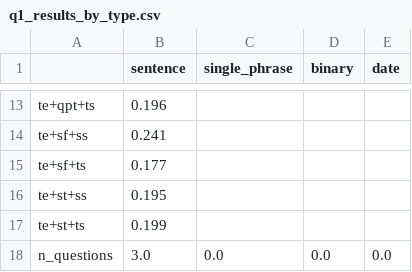
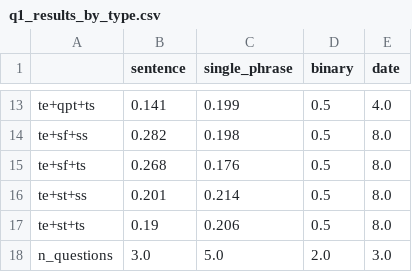
Before and after one commit to grzegorzZ1/masters_2025_nlp, a CSV file: app/database_utils/kg/exp_results/q1_results_by_type.csv, drawn as a sheet; only a part is shown, gaps mark what is left out; the diff covers the shown part only; the diff names each change by its address in the sheet, - before the commit and + after, or states it on an @@ line.

```diff
--- a/app/database_utils/kg/exp_results/q1_results_by_type.csv
+++ b/app/database_utils/kg/exp_results/q1_results_by_type.csv
-B13 (sentence): 0.196
+B13 (sentence): 0.141
-C13 (single_phrase): (empty)
+C13 (single_phrase): 0.199
-D13:D17 (binary): (empty)
+D13:D17 (binary): 0.5
-E13 (date): (empty)
+E13 (date): 4.0
-B14 (sentence): 0.241
+B14 (sentence): 0.282
-C14 (single_phrase): (empty)
+C14 (single_phrase): 0.198
-E14:E17 (date): (empty)
+E14:E17 (date): 8.0
-B15 (sentence): 0.177
+B15 (sentence): 0.268
-C15 (single_phrase): (empty)
+C15 (single_phrase): 0.176
-B16 (sentence): 0.195
+B16 (sentence): 0.201
-C16 (single_phrase): (empty)
+C16 (single_phrase): 0.214
-B17 (sentence): 0.199
+B17 (sentence): 0.19
-C17 (single_phrase): (empty)
+C17 (single_phrase): 0.206
-C18 (single_phrase): 0.0
+C18 (single_phrase): 5.0
-D18 (binary): 0.0
+D18 (binary): 2.0
-E18 (date): 0.0
+E18 (date): 3.0
```
Also changed, not shown: 44 edited cells elsewhere in this file, app/database_utils/kg/exp_results/q1_results_df.csv, 6 other files.
